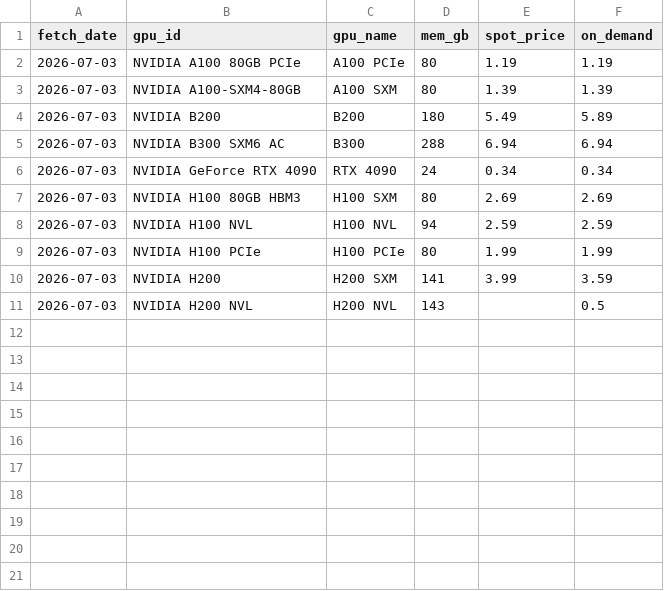
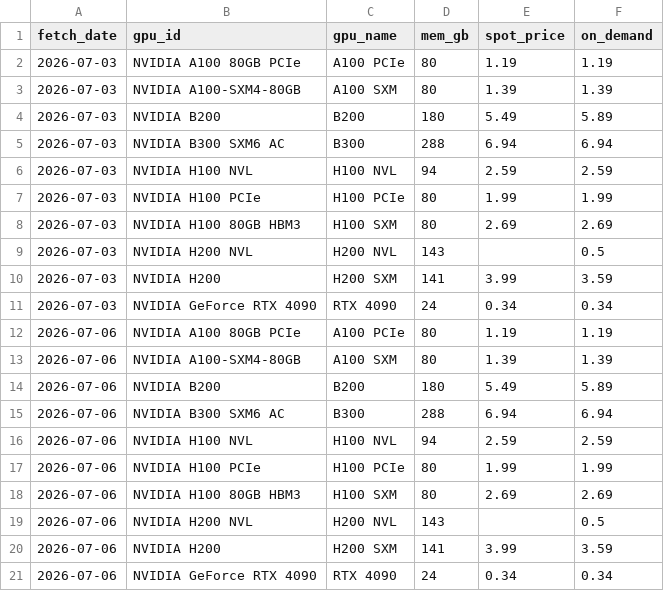
Before and after one commit to oli-verr/semis-dashboard, a CSV file: data/live/gpu_spot_prices.csv, drawn as a sheet.

```diff
--- a/data/live/gpu_spot_prices.csv
+++ b/data/live/gpu_spot_prices.csv
@@ -5,7 +5,17 @@ fetch_date,gpu_id,gpu_name,mem_gb,spot_price,on_demand
 2026-07-03,NVIDIA B300 SXM6 AC,B300,288,6.94,6.94
-2026-07-03,NVIDIA GeForce RTX 4090,RTX 4090,24,0.34,0.34
-2026-07-03,NVIDIA H100 80GB HBM3,H100 SXM,80,2.69,2.69
 2026-07-03,NVIDIA H100 NVL,H100 NVL,94,2.59,2.59
 2026-07-03,NVIDIA H100 PCIe,H100 PCIe,80,1.99,1.99
+2026-07-03,NVIDIA H100 80GB HBM3,H100 SXM,80,2.69,2.69
+2026-07-03,NVIDIA H200 NVL,H200 NVL,143,,0.5
 2026-07-03,NVIDIA H200,H200 SXM,141,3.99,3.59
-2026-07-03,NVIDIA H200 NVL,H200 NVL,143,,0.5
+2026-07-03,NVIDIA GeForce RTX 4090,RTX 4090,24,0.34,0.34
+2026-07-06,NVIDIA A100 80GB PCIe,A100 PCIe,80,1.19,1.19
+2026-07-06,NVIDIA A100-SXM4-80GB,A100 SXM,80,1.39,1.39
+2026-07-06,NVIDIA B200,B200,180,5.49,5.89
+2026-07-06,NVIDIA B300 SXM6 AC,B300,288,6.94,6.94
+2026-07-06,NVIDIA H100 NVL,H100 NVL,94,2.59,2.59
+2026-07-06,NVIDIA H100 PCIe,H100 PCIe,80,1.99,1.99
+2026-07-06,NVIDIA H100 80GB HBM3,H100 SXM,80,2.69,2.69
+2026-07-06,NVIDIA H200 NVL,H200 NVL,143,,0.5
+2026-07-06,NVIDIA H200,H200 SXM,141,3.99,3.59
+2026-07-06,NVIDIA GeForce RTX 4090,RTX 4090,24,0.34,0.34
```
Also changed, not shown: data/live/prices.csv.
